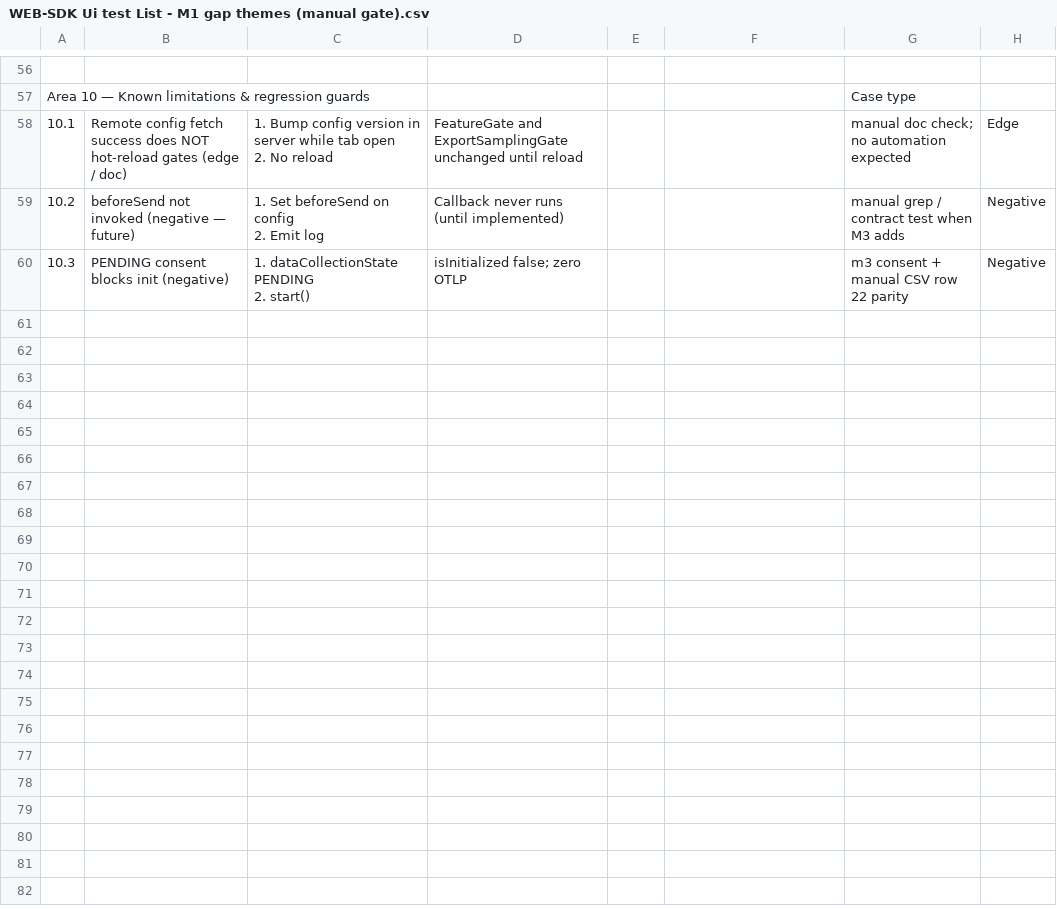
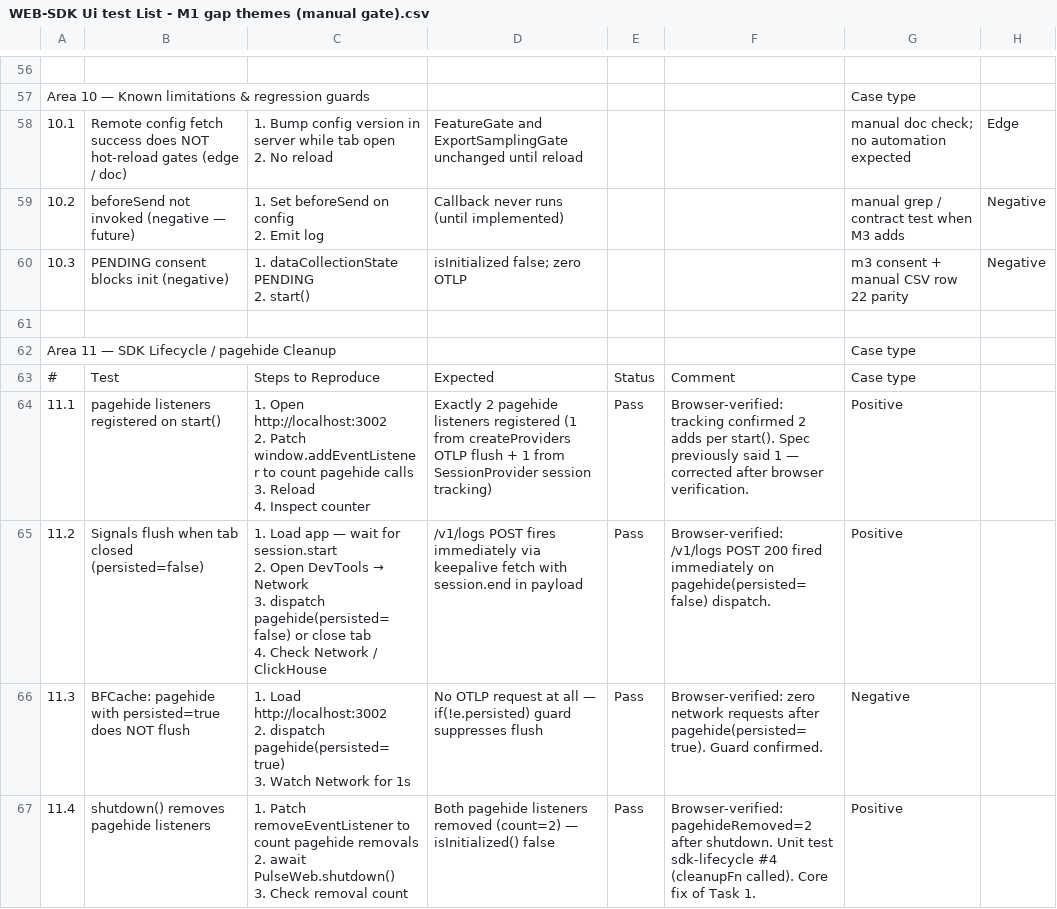
Before and after one commit to dream-horizon-org/pulse, a CSV file: pulse-web-otel/web-sdk-plan/v1/WEB-SDK Ui test List - M1 gap themes (manual gate).csv, drawn as a sheet; only a part is shown, gaps mark what is left out; the diff covers the shown part only.

Commit message:
fix: sdk cleanup

```diff
--- a/pulse-web-otel/web-sdk-plan/v1/WEB-SDK Ui test List - M1 gap themes (manual gate).csv
+++ b/pulse-web-otel/web-sdk-plan/v1/WEB-SDK Ui test List - M1 gap themes (manual gate).csv
@@ -102 +102,18 @@ Area 10 — Known limitations & regression guards,,,,,,Case type
 2. start()",isInitialized false; zero OTLP,,,m3 consent + manual CSV row 22 parity,Negative
+,,,,,,,
+Area 11 — SDK Lifecycle / pagehide Cleanup,,,,,,Case type
+#,Test,Steps to Reproduce,Expected,Status,Comment,Case type
+11.1,pagehide listeners registered on start(),"1. Open http://localhost:3002
+2. Patch window.addEventListener to count pagehide calls
+3. Reload
+4. Inspect counter","Exactly 2 pagehide listeners registered (1 from createProviders OTLP flush + 1 from SessionProvider session tracking)",Pass,"Browser-verified: tracking confirmed 2 adds per start(). Spec previously said 1 — corrected after browser verification.",Positive
+11.2,Signals flush when tab closed (persisted=false),"1. Load app — wait for session.start
+2. Open DevTools → Network
+3. dispatch pagehide(persisted=false) or close tab
+4. Check Network / ClickHouse",/v1/logs POST fires immediately via keepalive fetch with session.end in payload,Pass,Browser-verified: /v1/logs POST 200 fired immediately on pagehide(persisted=false) dispatch.,Positive
+11.3,BFCache: pagehide with persisted=true does NOT flush,"1. Load http://localhost:3002
+2. dispatch pagehide(persisted=true)
+3. Watch Network for 1s",No OTLP request at all — if(!e.persisted) guard suppresses flush,Pass,Browser-verified: zero network requests after pagehide(persisted=true). Guard confirmed.,Negative
+11.4,shutdown() removes pagehide listeners,"1. Patch removeEventListener to count pagehide removals
+2. await PulseWeb.shutdown()
+3. Check removal count",Both pagehide listeners removed (count=2) — isInitialized() false,Pass,"Browser-verified: pagehideRemoved=2 after shutdown. Unit test sdk-lifecycle #4 (cleanupFn called). Core fix of Task 1.",Positive
```
Also changed, not shown: 6 added rows elsewhere in this file, 8 other files.
